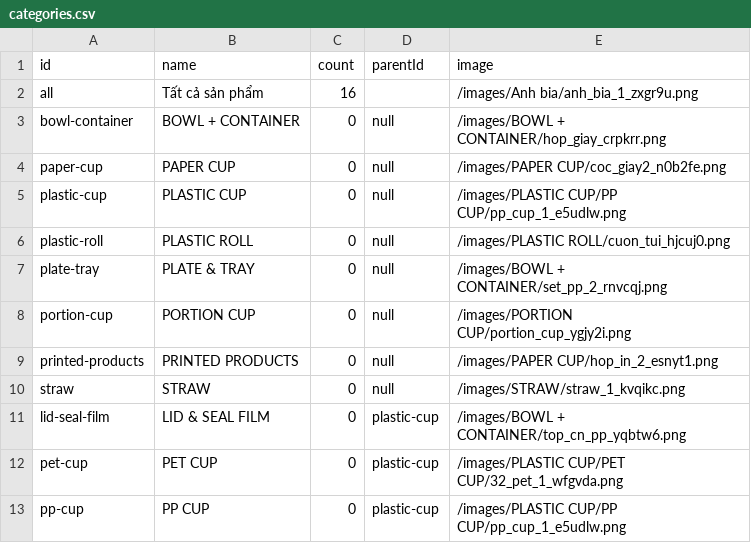
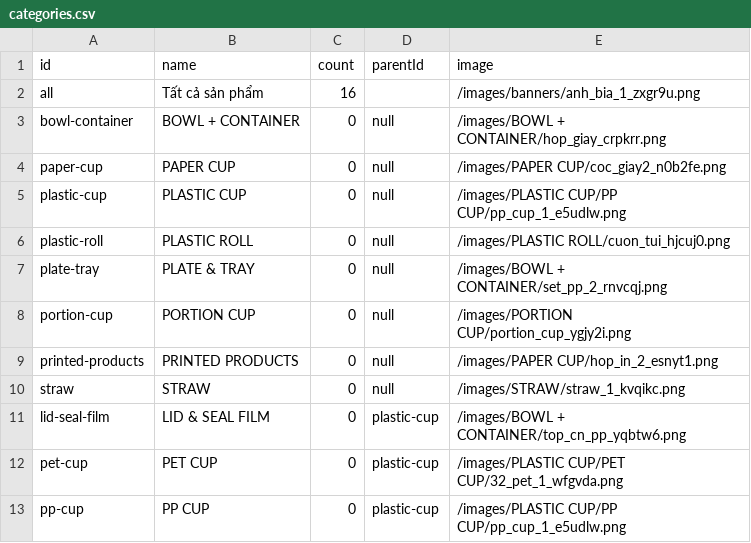
Before and after one commit to dungthieuIT98/Cocgiay, a CSV file: public/data/categories.csv, drawn as a sheet.

Commit message:
Fix image paths - rename folder to remove spaces

```diff
--- a/public/data/categories.csv
+++ b/public/data/categories.csv
@@ -1,3 +1,3 @@
 id,name,count,parentId,image
-all,Tất cả sản phẩm,16,,/images/Anh bia/anh_bia_1_zxgr9u.png
+all,Tất cả sản phẩm,16,,/images/banners/anh_bia_1_zxgr9u.png
 bowl-container,BOWL + CONTAINER,0,null,/images/BOWL + CONTAINER/hop_giay_crpkrr.png
```
Also changed, not shown: 10 other files.
